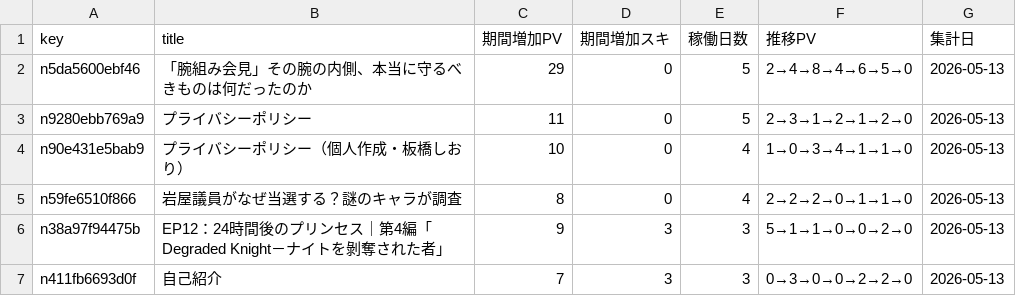
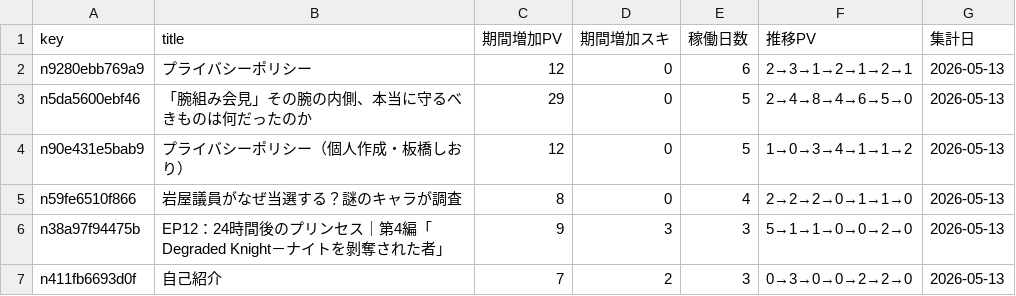
Before and after one commit to ganden0807-collab/note-stats-tracker, a CSV file: data/asset_articles.csv, drawn as a sheet.

```diff
--- a/data/asset_articles.csv
+++ b/data/asset_articles.csv
@@ -1,7 +1,7 @@
 key,title,期間増加PV,期間増加スキ,稼働日数,推移PV,集計日
+n9280ebb769a9,プライバシーポリシー,12,0,6,2→3→1→2→1→2→1,2026-05-13
 n5da5600ebf46,「腕組み会見」その腕の内側、本当に守るべきものは何だったのか,29,0,5,2→4→8→4→6→5→0,2026-05-13
-n9280ebb769a9,プライバシーポリシー,11,0,5,2→3→1→2→1→2→0,2026-05-13
-n90e431e5bab9,プライバシーポリシー（個人作成・板橋しおり）,10,0,4,1→0→3→4→1→1→0,2026-05-13
+n90e431e5bab9,プライバシーポリシー（個人作成・板橋しおり）,12,0,5,1→0→3→4→1→1→2,2026-05-13
 n59fe6510f866,岩屋議員がなぜ当選する？謎のキャラが調査,8,0,4,2→2→2→0→1→1→0,2026-05-13
 n38a97f94475b,EP12：24時間後のプリンセス｜第4編「Degraded Knight－ナイトを剝奪された者」,9,3,3,5→1→1→0→0→2→0,2026-05-13
-n411fb6693d0f,自己紹介,7,3,3,0→3→0→0→2→2→0,2026-05-13
+n411fb6693d0f,自己紹介,7,2,3,0→3→0→0→2→2→0,2026-05-13
```
Also changed, not shown: data/daily_summary.csv, data/period_ranking.csv, 2 other files.
